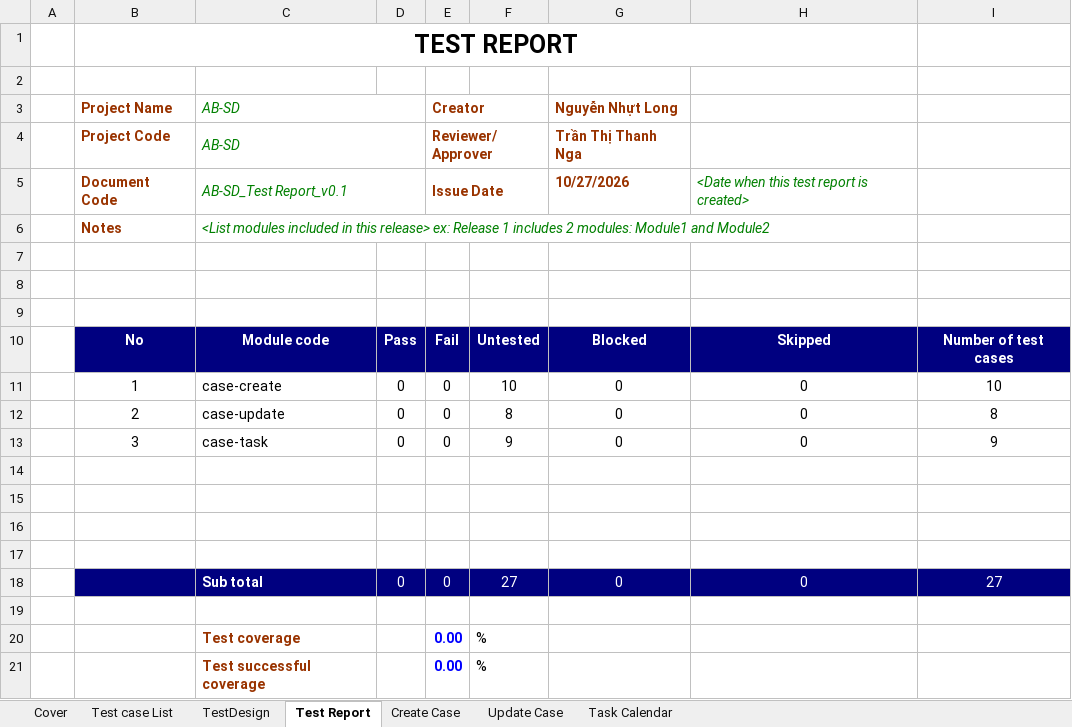
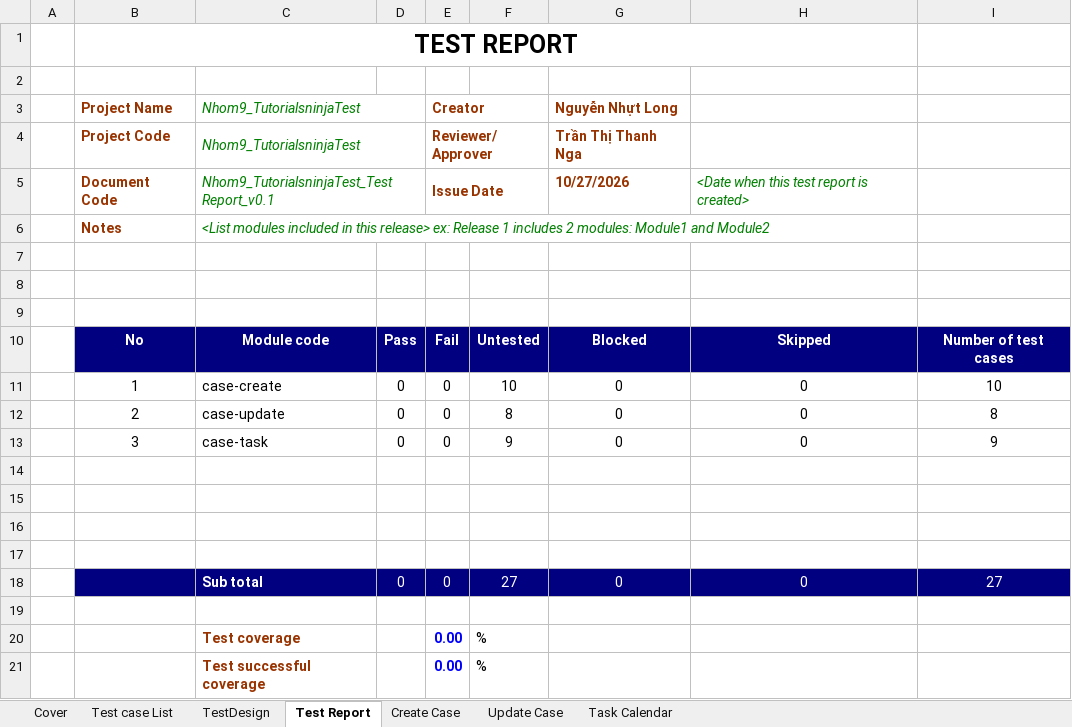
Before and after one commit to 23130227/Group09_OrangeHRM, an Excel workbook: Group09_23130179_NguyenNhutLong.xlsx, sheet Test Report, drawn as a sheet; values as stored, in another font and other column widths than the file's, no borders; the diff names each change by its address in the sheet, - before the commit and + after, or states it on an @@ line.

```diff
--- a/Group09_23130179_NguyenNhutLong.xlsx (sheet Test Report)
+++ b/Group09_23130179_NguyenNhutLong.xlsx (sheet Test Report)
-C3: AB-SD
+C3: Nhom9_TutorialsninjaTest
-C4 (Nhom9_TutorialsninjaTest): AB-SD
+C4 (Nhom9_TutorialsninjaTest): Nhom9_TutorialsninjaTest
-C5 (Nhom9_TutorialsninjaTest): AB-SD_Test Report_v0.1
+C5 (Nhom9_TutorialsninjaTest): Nhom9_TutorialsninjaTest_Test Report_v0.1
```
Also changed, not shown: sheet Cover, sheet Test case List.
